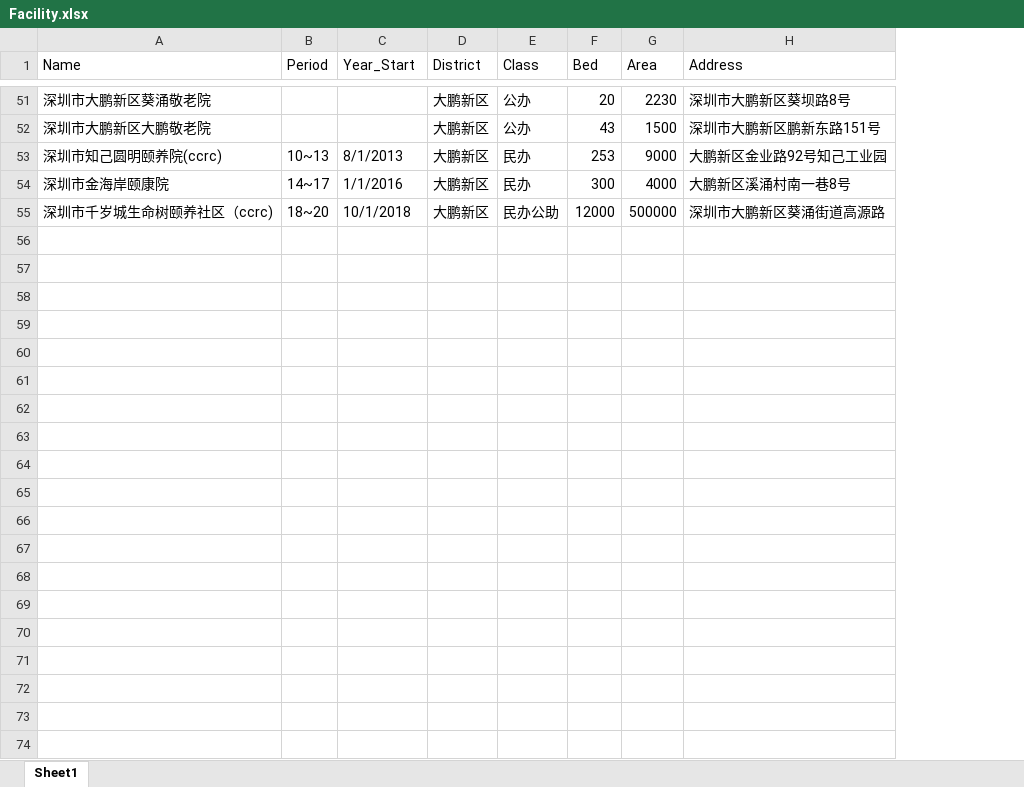
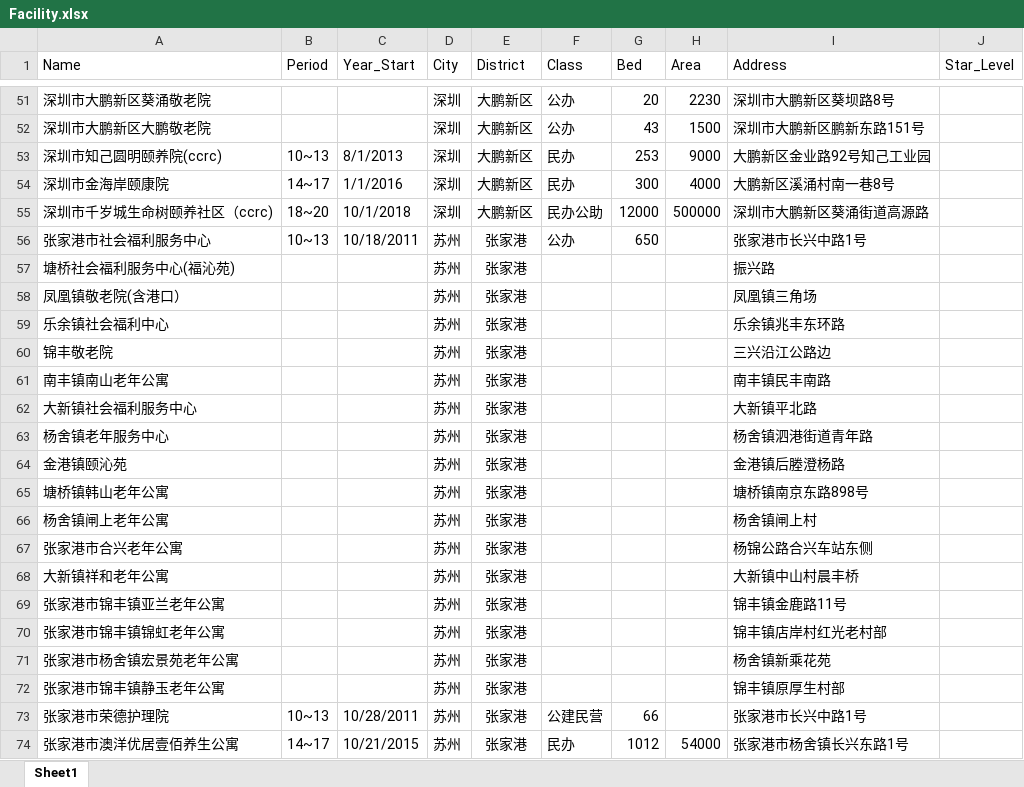
Before and after one commit to JACKTANSNAKE/2020research, an Excel workbook: dataset/Facility.xlsx, sheet Sheet1, drawn as a sheet; only a part is shown, gaps mark what is left out; values as stored, in another font and other column widths than the file's, no borders; the diff covers the shown part only; the diff names each change by its address in the sheet, - before the commit and + after, or states it on an @@ line.

```diff
--- a/dataset/Facility.xlsx (sheet Sheet1)
+++ b/dataset/Facility.xlsx (sheet Sheet1)
+column D (City), rows 51-55: all 深圳
+column J (Star_Level), empty
+row 56: 张家港市社会福利服务中心 | 10~13 | 10/18/2011 | 苏州 | 张家港 | 公办 | 650 |  | 张家港市长兴中路1号
+row 57: 塘桥社会福利服务中心(福沁苑) |  |  | 苏州 | 张家港 |  |  |  | 振兴路
+row 58: 凤凰镇敬老院(含港口） |  |  | 苏州 | 张家港 |  |  |  | 凤凰镇三角场
+row 59: 乐余镇社会福利中心 |  |  | 苏州 | 张家港 |  |  |  | 乐余镇兆丰东环路
+row 60: 锦丰敬老院 |  |  | 苏州 | 张家港 |  |  |  | 三兴沿江公路边
+row 61: 南丰镇南山老年公寓 |  |  | 苏州 | 张家港 |  |  |  | 南丰镇民丰南路
+row 62: 大新镇社会福利服务中心 |  |  | 苏州 | 张家港 |  |  |  | 大新镇平北路
+row 63: 杨舍镇老年服务中心 |  |  | 苏州 | 张家港 |  |  |  | 杨舍镇泗港街道青年路
+row 64: 金港镇颐沁苑 |  |  | 苏州 | 张家港 |  |  |  | 金港镇后塍澄杨路
+row 65: 塘桥镇韩山老年公寓 |  |  | 苏州 | 张家港 |  |  |  | 塘桥镇南京东路898号
+row 66: 杨舍镇闸上老年公寓 |  |  | 苏州 | 张家港 |  |  |  | 杨舍镇闸上村
+row 67: 张家港市合兴老年公寓 |  |  | 苏州 | 张家港 |  |  |  | 杨锦公路合兴车站东侧
+row 68: 大新镇祥和老年公寓 |  |  | 苏州 | 张家港 |  |  |  | 大新镇中山村晨丰桥
+row 69: 张家港市锦丰镇亚兰老年公寓 |  |  | 苏州 | 张家港 |  |  |  | 锦丰镇金鹿路11号
+row 70: 张家港市锦丰镇锦虹老年公寓 |  |  | 苏州 | 张家港 |  |  |  | 锦丰镇店岸村红光老村部
+row 71: 张家港市杨舍镇宏景苑老年公寓 |  |  | 苏州 | 张家港 |  |  |  | 杨舍镇新乘花苑
+row 72: 张家港市锦丰镇静玉老年公寓 |  |  | 苏州 | 张家港 |  |  |  | 锦丰镇原厚生村部
+row 73: 张家港市荣德护理院 | 10~13 | 10/28/2011 | 苏州 | 张家港 | 公建民营 | 66 |  | 张家港市长兴中路1号
+row 74: 张家港市澳洋优居壹佰养生公寓 | 14~17 | 10/21/2015 | 苏州 | 张家港 | 民办 | 1012 | 54000 | 张家港市杨舍镇长兴东路1号
```
Also changed, not shown: 167 added rows and 1 edited cell elsewhere in this sheet, 2 other files.
